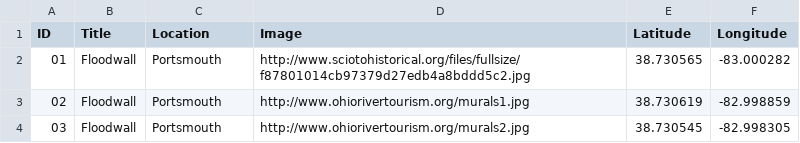
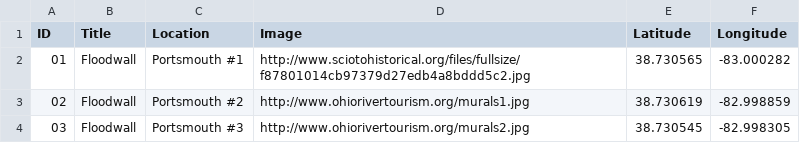
Before and after one commit to aogdp/mural-story-map, a CSV file: test.csv, drawn as a sheet.

Commit message:
Update test.csv

```diff
--- a/test.csv
+++ b/test.csv
@@ -1,4 +1,4 @@
 ID,Title,Location,Image,Latitude,Longitude
-01,Floodwall,Portsmouth,http://www.sciotohistorical.org/files/fullsize/f87801014cb97379d27edb4a8bddd5c2.jpg,38.730565,-83.000282
-02,Floodwall,Portsmouth,http://www.ohiorivertourism.org/murals1.jpg, 38.730619, -82.998859
-03,Floodwall,Portsmouth,http://www.ohiorivertourism.org/murals2.jpg, 38.730545, -82.998305
+01,Floodwall,Portsmouth #1,http://www.sciotohistorical.org/files/fullsize/f87801014cb97379d27edb4a8bddd5c2.jpg,38.730565,-83.000282
+02,Floodwall,Portsmouth #2,http://www.ohiorivertourism.org/murals1.jpg, 38.730619, -82.998859
+03,Floodwall,Portsmouth #3,http://www.ohiorivertourism.org/murals2.jpg, 38.730545, -82.998305
```
